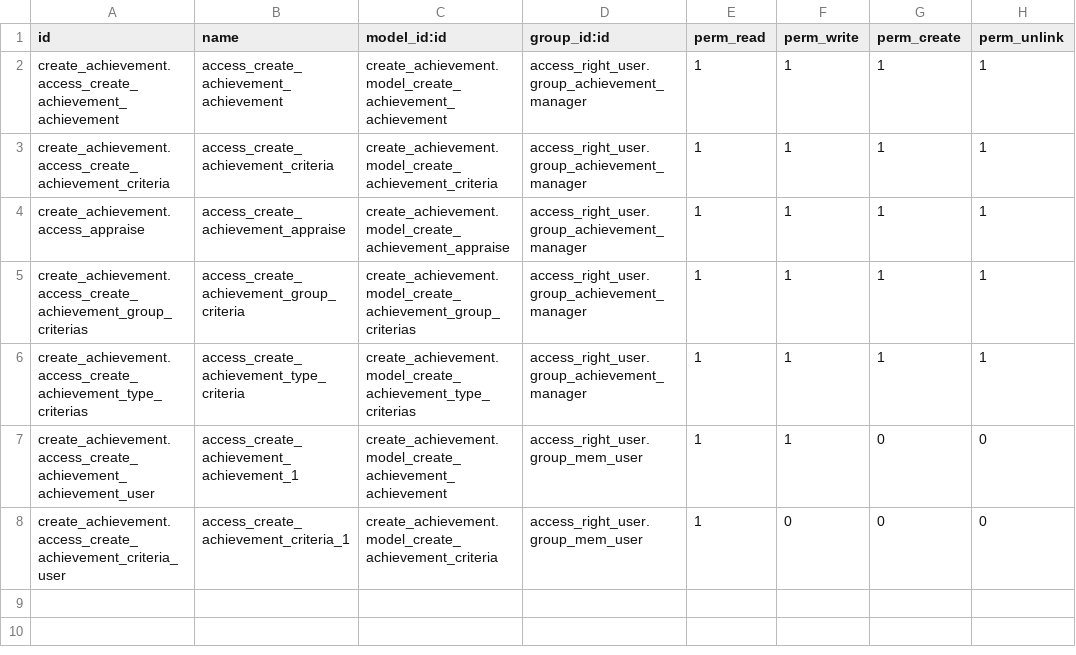
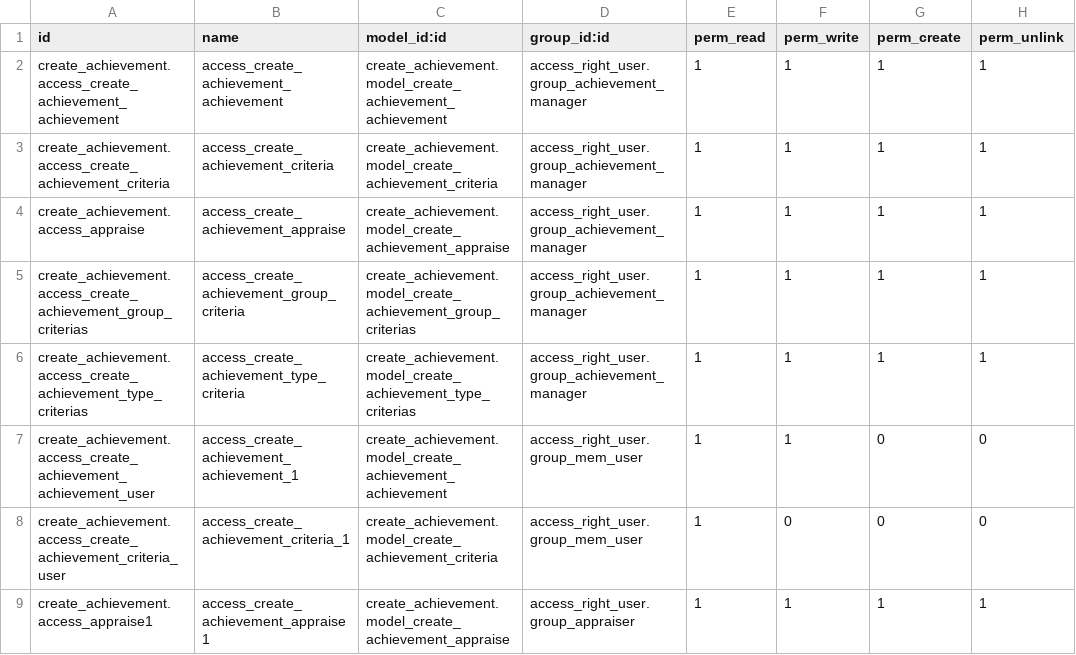
Before and after one commit to Huyshadow/achievement_manage_addons, a CSV file: create_achievement/security/ir.model.access.csv, drawn as a sheet.

```diff
--- a/create_achievement/security/ir.model.access.csv
+++ b/create_achievement/security/ir.model.access.csv
@@ -8 +8,2 @@ create_achievement.access_create_achievement_achievement_user,access_create_achi
 create_achievement.access_create_achievement_criteria_user,access_create_achievement_criteria_1,create_achievement.model_create_achievement_criteria,access_right_user.group_mem_user,1,0,0,0
+create_achievement.access_appraise1,access_create_achievement_appraise1,create_achievement.model_create_achievement_appraise,access_right_user.group_appraiser,1,1,1,1
```
Also changed, not shown: 19 other files.
